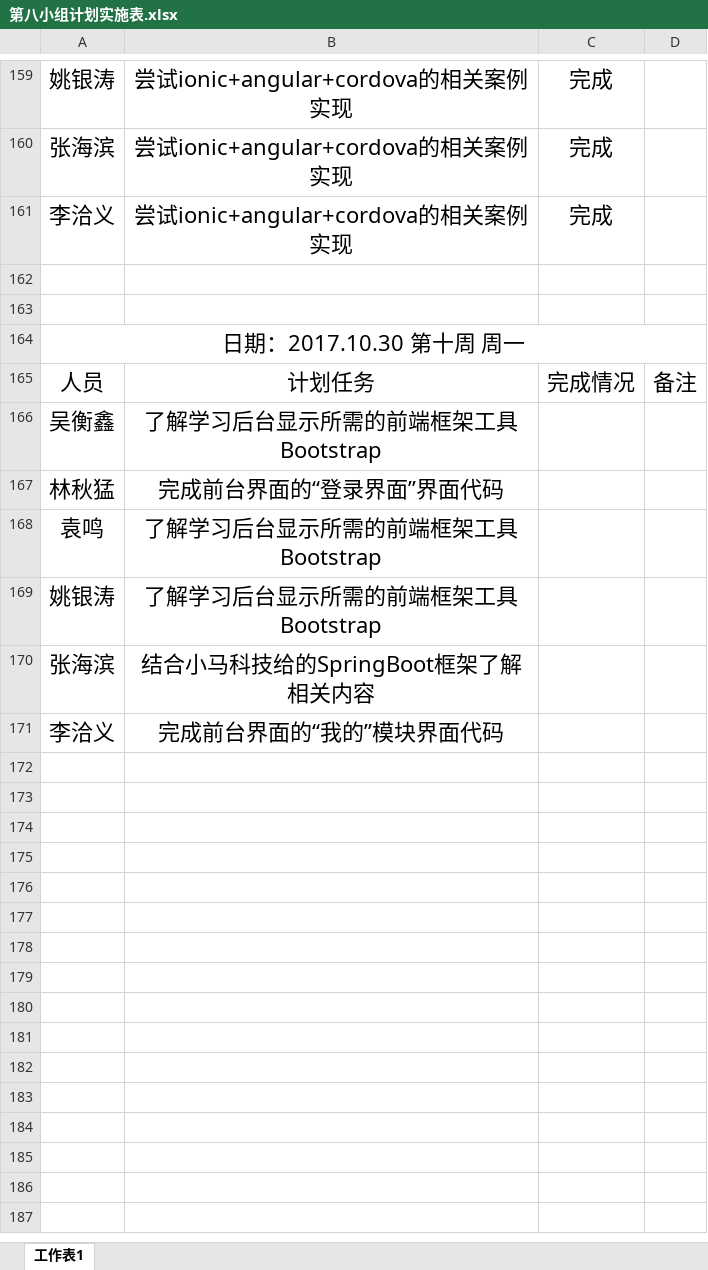
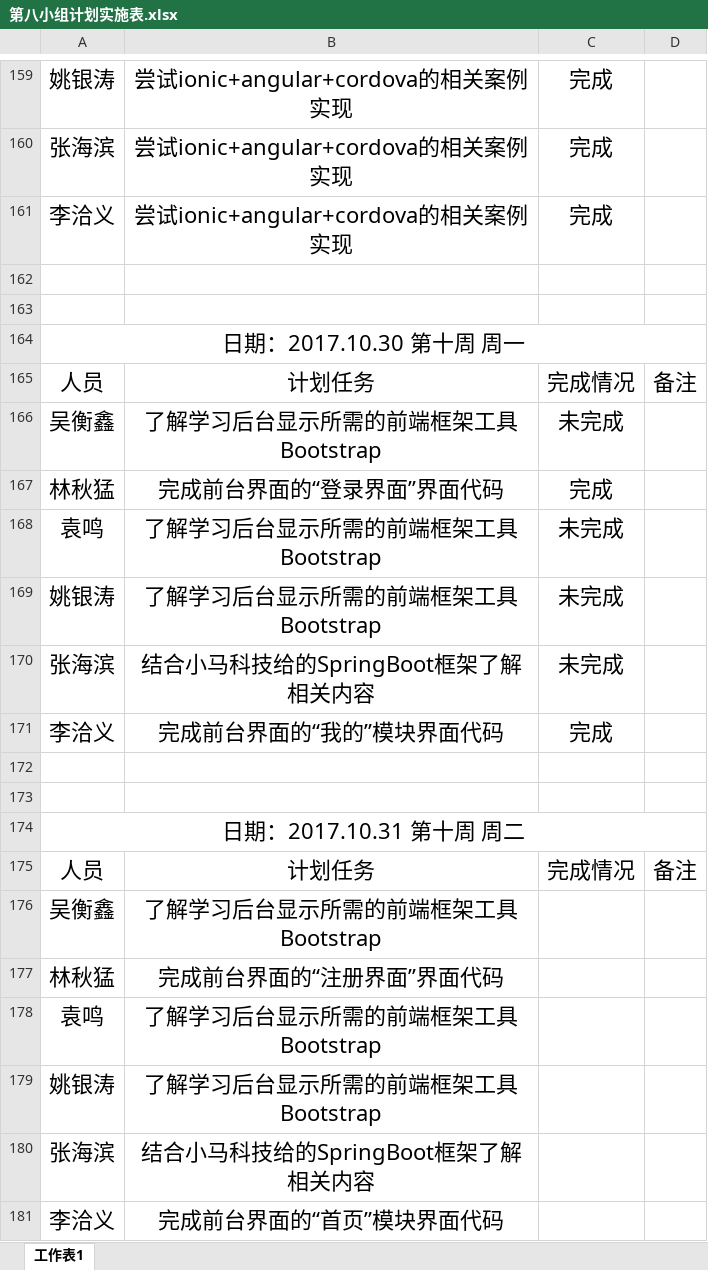
Before and after one commit to gdqysoft/fcsapp, an Excel workbook: 第八组（小马）/第八小组计划实施表.xlsx, sheet 工作表1, drawn as a sheet; only a part is shown, gaps mark what is left out; values as stored, in another font and other column widths than the file's, no borders; addresses are those after the commit; the diff names each change by its address in the sheet, - before the commit and + after, or states it on an @@ line.

Commit message:
update

```diff
--- a/第八组（小马）/第八小组计划实施表.xlsx (sheet 工作表1)
+++ b/第八组（小马）/第八小组计划实施表.xlsx (sheet 工作表1)
+row 166: 吴衡鑫 | 了解学习后台显示所需的前端框架工具Bootstrap | 未完成
+row 167: 林秋猛 | 完成前台界面的“登录界面”界面代码 | 完成
+row 168: 袁鸣 | 了解学习后台显示所需的前端框架工具Bootstrap | 未完成
+row 169: 姚银涛 | 了解学习后台显示所需的前端框架工具Bootstrap | 未完成
+row 170: 张海滨 | 结合小马科技给的SpringBoot框架了解相关内容 | 未完成
+row 171: 李洽义 | 完成前台界面的“我的”模块界面代码 | 完成
+row 172: (empty)
+row 173: (empty)
+row 174: 日期：2017.10.31 第十周 周二
+row 175: 人员 | 计划任务 | 完成情况 | 备注
-B177: 完成前台界面的“登录界面”界面代码
+B177: 完成前台界面的“注册界面”界面代码
-B181: 完成前台界面的“我的”模块界面代码
+B181: 完成前台界面的“首页”模块界面代码
```
